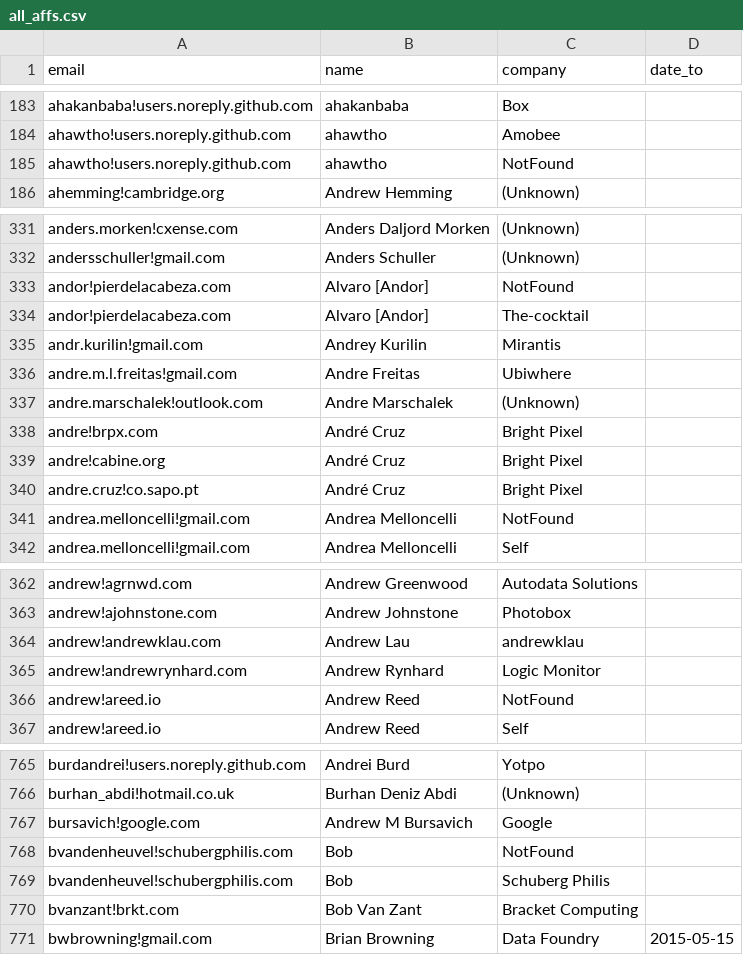
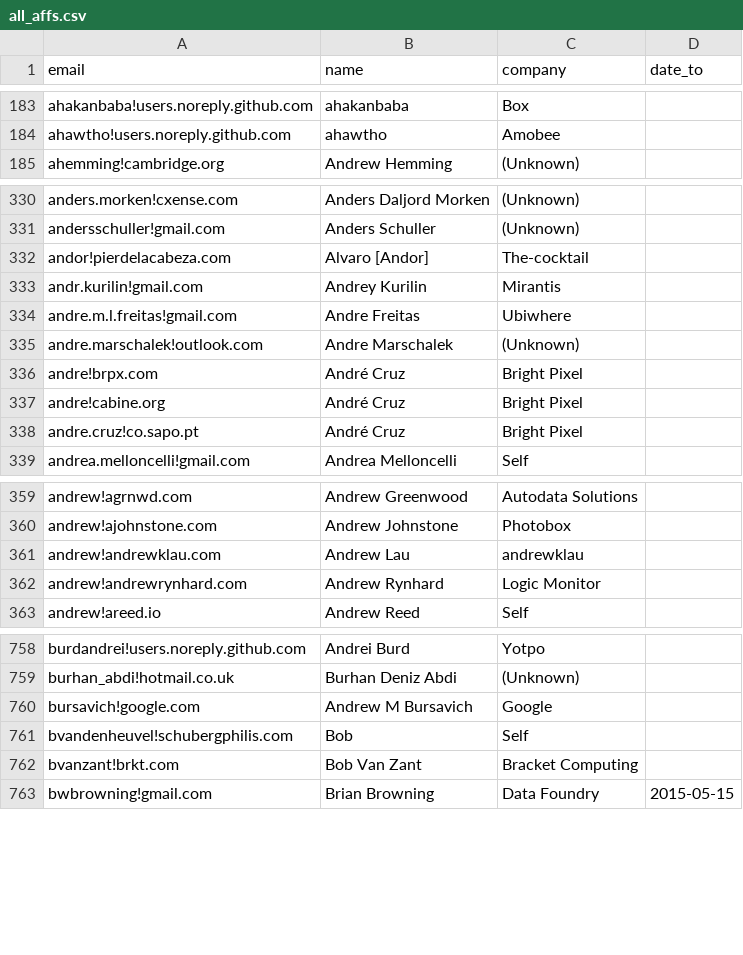
Before and after one commit to brian-brazil/gitdm, a CSV file: all_affs.csv, drawn as a sheet; only a part is shown, gaps mark what is left out; the diff covers the shown part only.

```diff
--- a/all_affs.csv
+++ b/all_affs.csv
@@ -184,3 +184,2 @@
 "ahawtho!users.noreply.github.com","ahawtho","Amobee",""
-"ahawtho!users.noreply.github.com","ahawtho","NotFound",""
 "ahemming!cambridge.org","Andrew Hemming","(Unknown)",""
@@ -332,3 +331,2 @@
 "andersschuller!gmail.com","Anders Schuller","(Unknown)",""
-"andor!pierdelacabeza.com","Alvaro [Andor]","NotFound",""
 "andor!pierdelacabeza.com","Alvaro [Andor]","The-cocktail",""
@@ -340,3 +338,2 @@
 "andre.cruz!co.sapo.pt","André Cruz","Bright Pixel",""
-"andrea.melloncelli!gmail.com","Andrea Melloncelli","NotFound",""
 "andrea.melloncelli!gmail.com","Andrea Melloncelli","Self",""
@@ -365,3 +362,2 @@
 "andrew!andrewrynhard.com","Andrew Rynhard","Logic Monitor",""
-"andrew!areed.io","Andrew Reed","NotFound",""
 "andrew!areed.io","Andrew Reed","Self",""
@@ -767,4 +760,3 @@
 "bursavich!google.com","Andrew M Bursavich","Google",""
-"bvandenheuvel!schubergphilis.com","Bob","NotFound",""
-"bvandenheuvel!schubergphilis.com","Bob","Schuberg Philis",""
+"bvandenheuvel!schubergphilis.com","Bob","Self",""
 "bvanzant!brkt.com","Bob Van Zant","Bracket Computing",""
```
Also changed, not shown: 36 removed rows elsewhere in this file, 4 other files.
